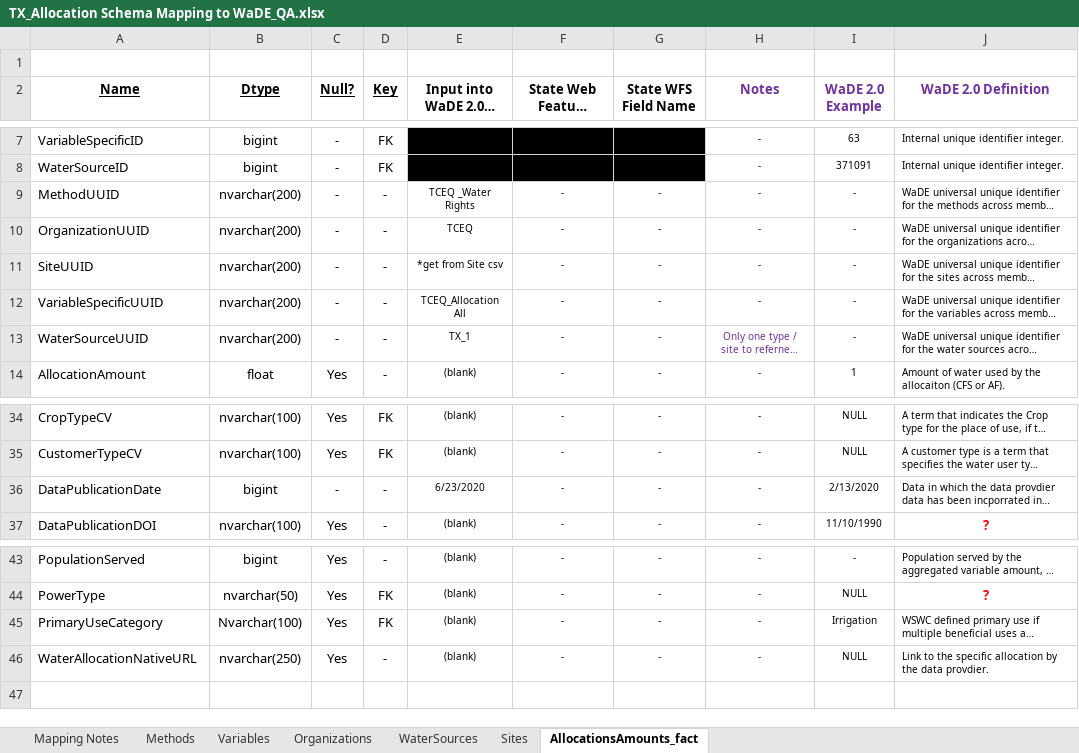
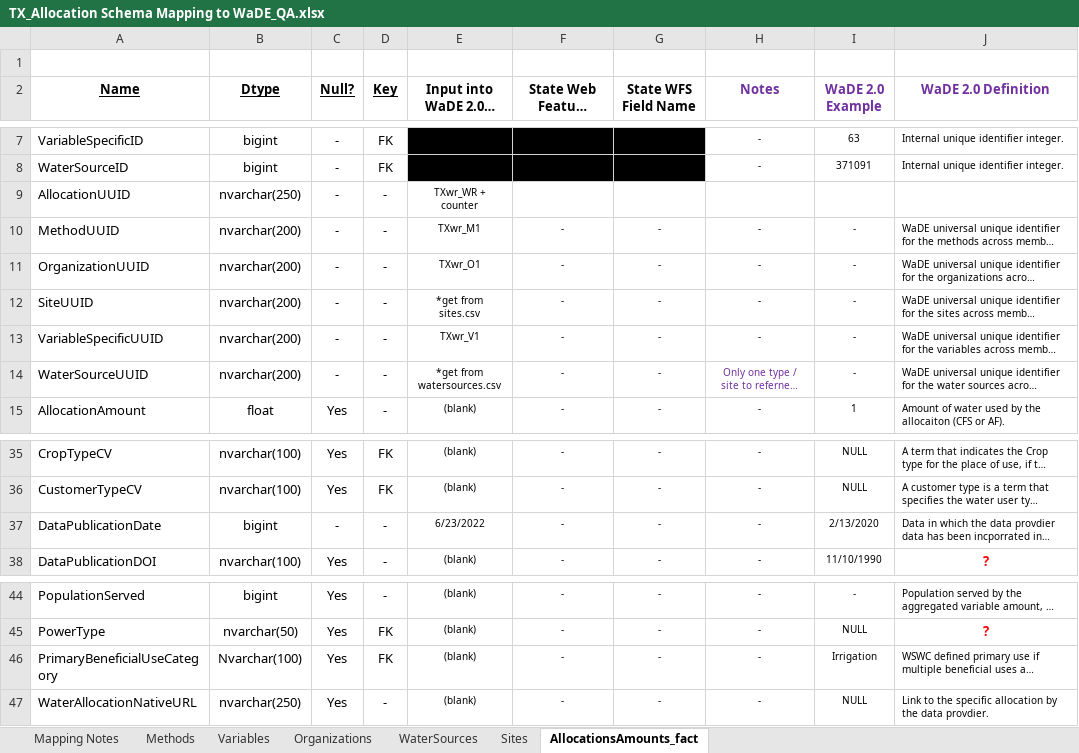
Before and after one commit to WSWCWaterDataExchange/MappingStatesDataToWaDE2.0, an Excel workbook: Texas/WaterAllocation/TX_Allocation Schema Mapping to WaDE_QA.xlsx, sheet AllocationsAmounts_fact, drawn as a sheet; only a part is shown, gaps mark what is left out; long unchanged cells end in …; values as stored, in another font and other column widths than the file's, no borders; addresses are those after the commit; the diff names each change by its address in the sheet, - before the commit and + after, or states it on an @@ line.

Commit message:
TX wr update.
TX wr update.  New UUID format.  New m-m relationship between water sources and sites.  New groupby statement for allocationamounts.  Moved input data to google drive.

```diff
--- a/Texas/WaterAllocation/TX_Allocation Schema Mapping to WaDE_QA.xlsx (sheet AllocationsAmounts_fact)
+++ b/Texas/WaterAllocation/TX_Allocation Schema Mapping to WaDE_QA.xlsx (sheet AllocationsAmounts_fact)
+row 9: AllocationUUID | nvarchar(250) | - | - | TXwr_WR + counter
-E10: TCEQ _Water Rights
+E10: TXwr_M1
-E11: TCEQ
+E11: TXwr_O1
-E12: *get from Site csv
+E12: *get from sites.csv
-E13: TCEQ_Allocation All
+E13: TXwr_V1
-E14: TX_1
+E14: *get from watersources.csv
-E37: 6/23/2020
+E37: 6/23/2022
-A46 (Name): PrimaryUseCategory
+A46 (Name): PrimaryBeneficialUseCategory
```
Also changed, not shown: sheet WaterSources, sheet Methods, sheet Variables, sheet Organizations, sheet Sites, 35 other files.
